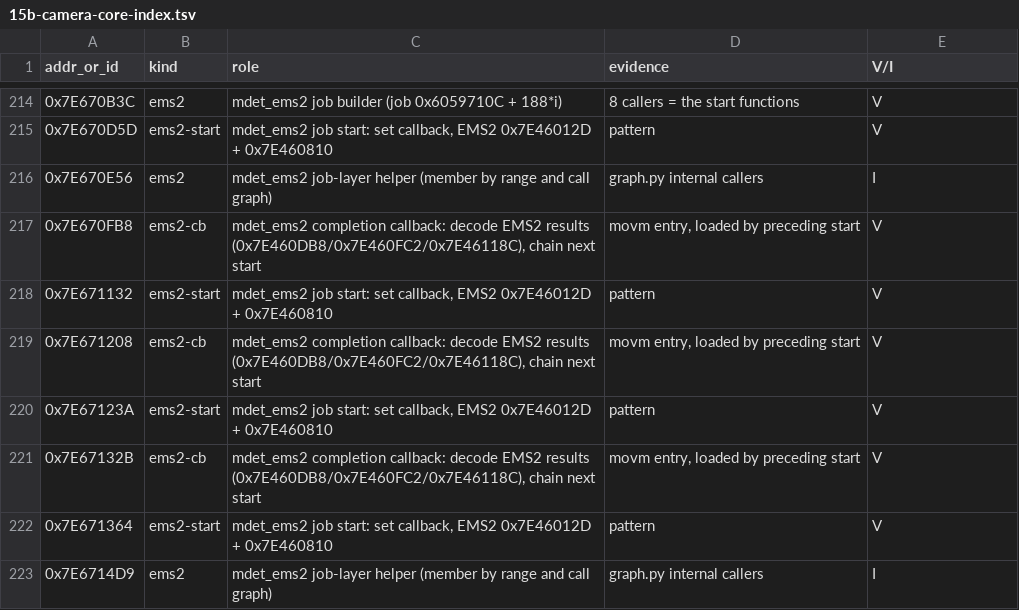
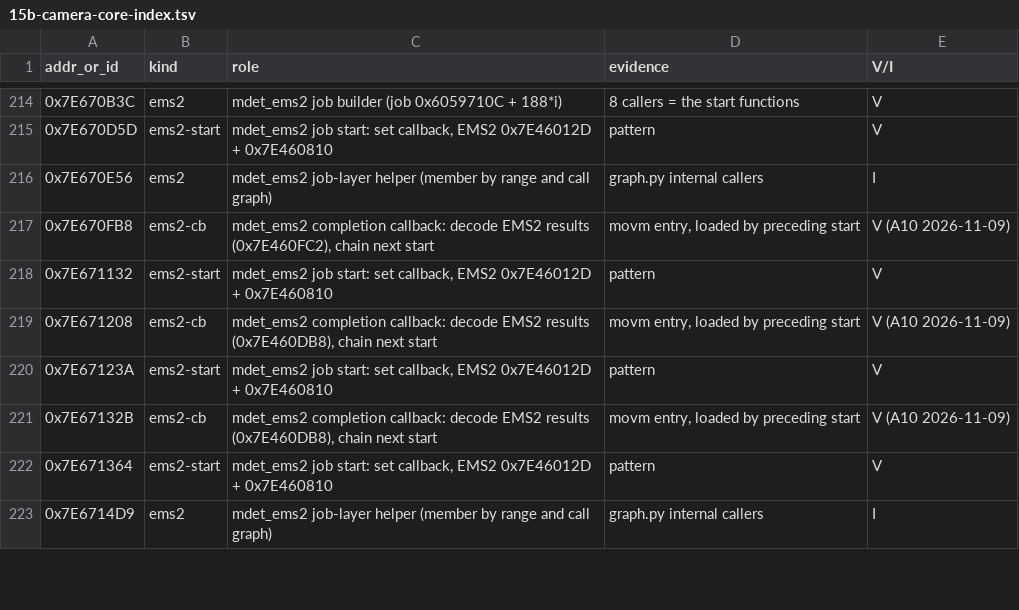
Before and after one commit to cfu288/EPM2Mod, a TSV file: experiments/2026-11-08-feature-map/sections/15b-camera-core-index.tsv, drawn as a sheet; only a part is shown, gaps mark what is left out; the diff covers the shown part only.

```diff
--- a/experiments/2026-11-08-feature-map/sections/15b-camera-core-index.tsv
+++ b/experiments/2026-11-08-feature-map/sections/15b-camera-core-index.tsv
@@ -216,7 +216,7 @@ addr_or_id	kind	role	evidence	V/I
 0x7E670E56	ems2	mdet_ems2 job-layer helper (member by range and call graph)	graph.py internal callers	I
-0x7E670FB8	ems2-cb	mdet_ems2 completion callback: decode EMS2 results (0x7E460DB8/0x7E460FC2/0x7E46118C), chain next start	movm entry, loaded by preceding start	V
+0x7E670FB8	ems2-cb	mdet_ems2 completion callback: decode EMS2 results (0x7E460FC2), chain next start	movm entry, loaded by preceding start	V (A10 2026-11-09)
 0x7E671132	ems2-start	mdet_ems2 job start: set callback, EMS2 0x7E46012D + 0x7E460810	pattern	V
-0x7E671208	ems2-cb	mdet_ems2 completion callback: decode EMS2 results (0x7E460DB8/0x7E460FC2/0x7E46118C), chain next start	movm entry, loaded by preceding start	V
+0x7E671208	ems2-cb	mdet_ems2 completion callback: decode EMS2 results (0x7E460DB8), chain next start	movm entry, loaded by preceding start	V (A10 2026-11-09)
 0x7E67123A	ems2-start	mdet_ems2 job start: set callback, EMS2 0x7E46012D + 0x7E460810	pattern	V
-0x7E67132B	ems2-cb	mdet_ems2 completion callback: decode EMS2 results (0x7E460DB8/0x7E460FC2/0x7E46118C), chain next start	movm entry, loaded by preceding start	V
+0x7E67132B	ems2-cb	mdet_ems2 completion callback: decode EMS2 results (0x7E460DB8), chain next start	movm entry, loaded by preceding start	V (A10 2026-11-09)
 0x7E671364	ems2-start	mdet_ems2 job start: set callback, EMS2 0x7E46012D + 0x7E460810	pattern	V
```
Also changed, not shown: 16 edited cells elsewhere in this file, 17 other files.
